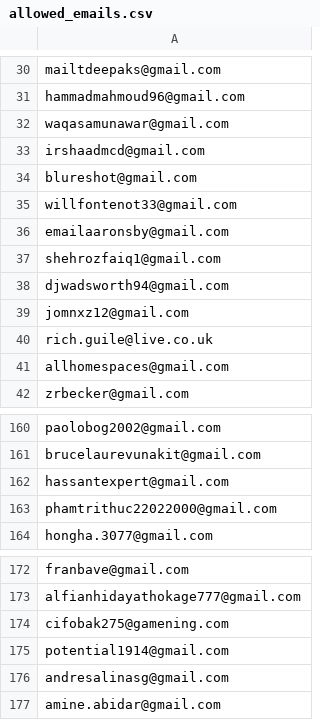
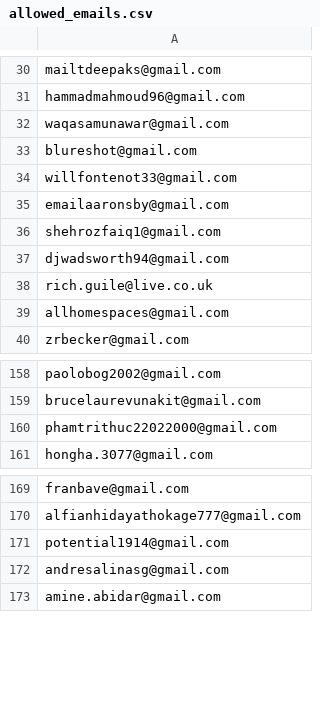
Before and after one commit to ikermato144-eng/premium-access, a CSV file: allowed_emails.csv, drawn as a sheet; only a part is shown, gaps mark what is left out.

Commit message:
Update allowed_emails.csv

```diff
--- a/allowed_emails.csv
+++ b/allowed_emails.csv
@@ -32,3 +32,2 @@ hammadmahmoud96@gmail.com
 waqasamunawar@gmail.com
-irshaadmcd@gmail.com
 blureshot@gmail.com
@@ -38,3 +37,2 @@ shehrozfaiq1@gmail.com
 djwadsworth94@gmail.com
-jomnxz12@gmail.com
 rich.guile@live.co.uk
@@ -161,3 +159,2 @@ paolobog2002@gmail.com
 brucelaurevunakit@gmail.com
-hassantexpert@gmail.com
 phamtrithuc22022000@gmail.com
@@ -173,3 +170,2 @@ franbave@gmail.com
 alfianhidayathokage777@gmail.com
-cifobak275@gamening.com
 potential1914@gmail.com
```
